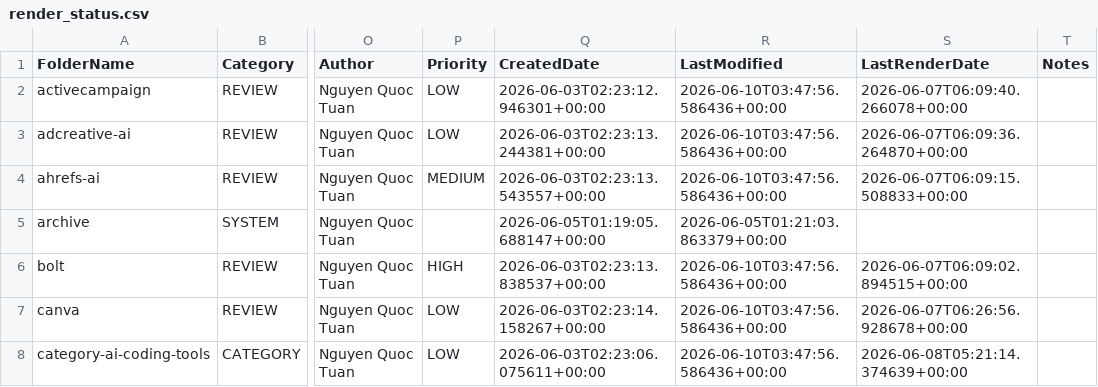
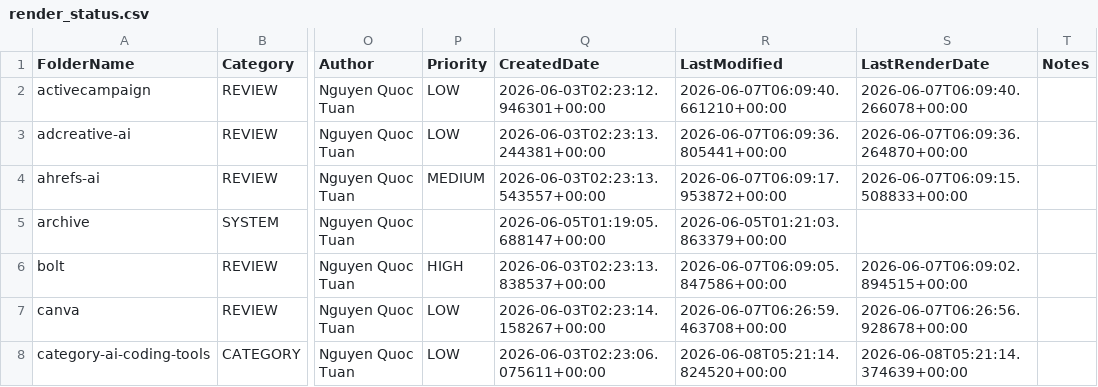
Before and after one commit to tuanpk1977/affiliate-bot, a CSV file: video_output/render_status.csv, drawn as a sheet; only a part is shown, gaps mark what is left out; the diff covers the shown part only; the diff names each change by its address in the sheet, - before the commit and + after, or states it on an @@ line.

```diff
--- a/video_output/render_status.csv
+++ b/video_output/render_status.csv
-R2 (LastModified): 2026-06-10T03:47:56.586436+00:00
+R2 (LastModified): 2026-06-07T06:09:40.661210+00:00
-R3 (LastModified): 2026-06-10T03:47:56.586436+00:00
+R3 (LastModified): 2026-06-07T06:09:36.805441+00:00
-R4 (LastModified): 2026-06-10T03:47:56.586436+00:00
+R4 (LastModified): 2026-06-07T06:09:17.953872+00:00
-R6 (LastModified): 2026-06-10T03:47:56.586436+00:00
+R6 (LastModified): 2026-06-07T06:09:05.847586+00:00
-R7 (LastModified): 2026-06-10T03:47:56.586436+00:00
+R7 (LastModified): 2026-06-07T06:26:59.463708+00:00
-R8 (LastModified): 2026-06-10T03:47:56.586436+00:00
+R8 (LastModified): 2026-06-08T05:21:14.824520+00:00
```
Also changed, not shown: 1 added row and 35 edited cells elsewhere in this file, 14 other files.
